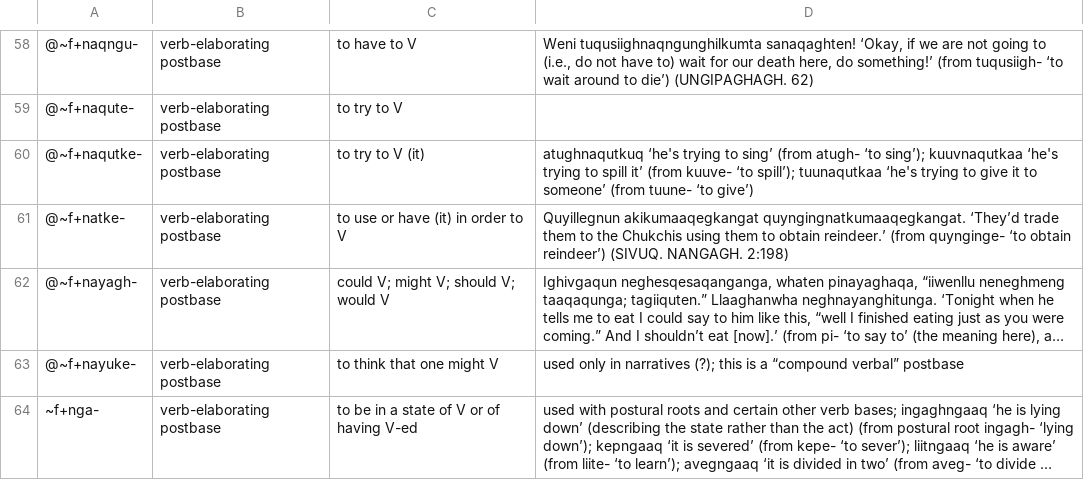
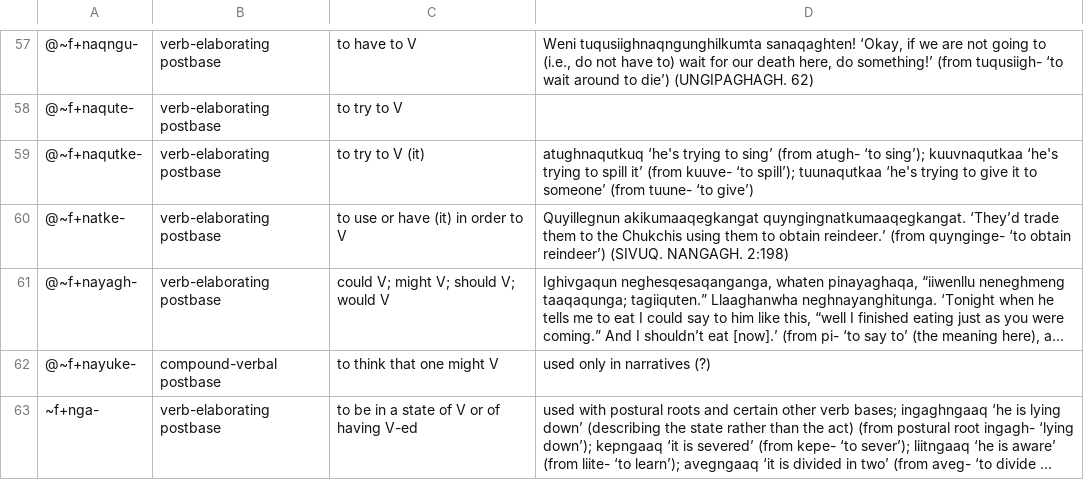
Before and after one commit to SaintLawrenceIslandYupik/web_tools, a TSV file: tsv-cleanup/postbases.tsv, drawn as a sheet; only a part is shown, gaps mark what is left out; long unchanged cells end in …; addresses are those after the commit; the diff covers the shown part only; the diff names each change by its address in the sheet, - before the commit and + after, or states it on an @@ line.

```diff
--- a/tsv-cleanup/postbases.tsv
+++ b/tsv-cleanup/postbases.tsv
-B62: verb-elaborating postbase
+B62: compound-verbal postbase
-D62: …in narratives (?); this is a “compound verbal” postbase
+D62: …in narratives (?)
```
Also changed, not shown: 1 added row, 2 removed rows and 25 edited cells elsewhere in this file, 2 other files.
